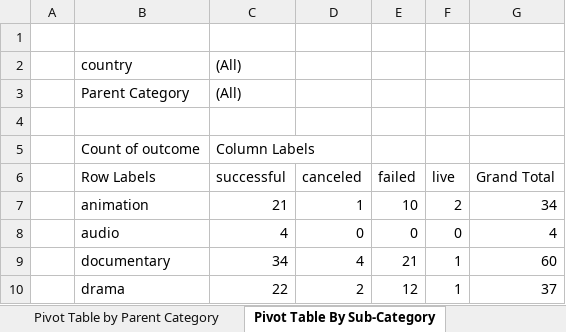
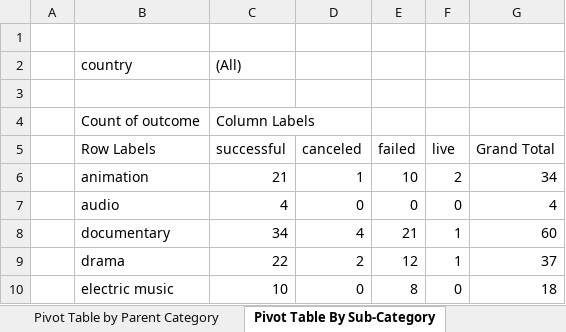
Before and after one commit to tiascott01/01_ExcelChallenge, an Excel workbook: Tia Scott_Excel Challenge 01.xlsx, sheet Pivot Table By Sub-Category, drawn as a sheet; only a part is shown; the shorter side is filled out with more unchanged rows; values as stored, in another font and other column widths than the file's, no borders; charts and pictures not drawn; the diff names each change by its address in the sheet, - before the commit and + after, or states it on an @@ line.

```diff
--- a/Tia Scott_Excel Challenge 01.xlsx (sheet Pivot Table By Sub-Category)
+++ b/Tia Scott_Excel Challenge 01.xlsx (sheet Pivot Table By Sub-Category)
-row 3:  | Parent Category | (All)
```
Also changed, not shown: sheet Pivot Table by Date Created, sheet Pivot Table by Parent Category, sheet Resources, sheet Crowdfunding Goal Analysis, formulas that keep their value, charts or pictures.
